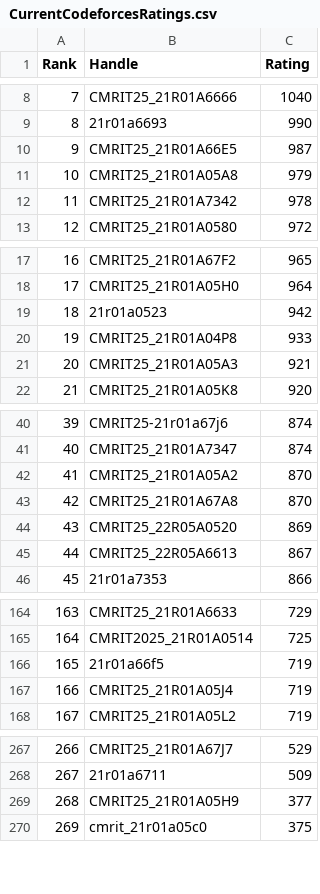
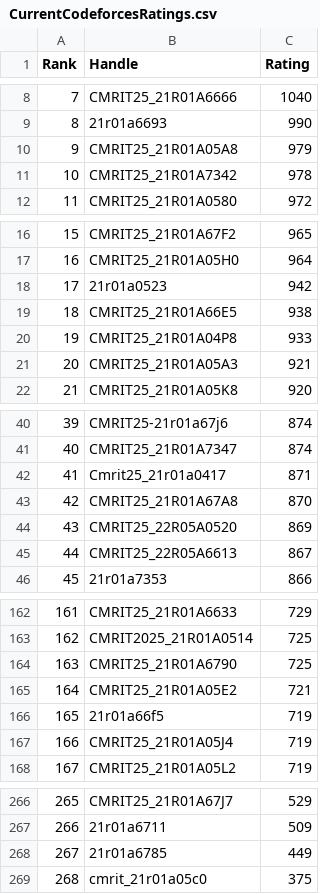
Before and after one commit to gabyah92/CodeforcesRankingGUI, a CSV file: Leaderboards/CurrentCodeforcesRatings.csv, drawn as a sheet; only a part is shown, gaps mark what is left out; removed rows and columns are numbered as before the commit, all else as after; the diff covers the shown part only; the diff names each change by its address in the sheet, - before the commit and + after, or states it on an @@ line.

```diff
--- a/Leaderboards/CurrentCodeforcesRatings.csv
+++ b/Leaderboards/CurrentCodeforcesRatings.csv
-row 10: 9 | CMRIT25_21R01A66E5 | 987
@@ column A (Rank) renumbered from row 10 down @@
+row 19: 18 | CMRIT25_21R01A66E5 | 938
-row 42: 41 | CMRIT25_21R01A05A2 | 870
+row 42: 41 | Cmrit25_21r01a0417 | 871
+row 164: 163 | CMRIT25_21R01A6790 | 725
+row 165: 164 | CMRIT25_21R01A05E2 | 721
-row 269: 268 | CMRIT25_21R01A05H9 | 377
+row 268: 267 | 21r01a6785 | 449
```
Also changed, not shown: 2 added rows and 6 removed rows elsewhere in this file.
